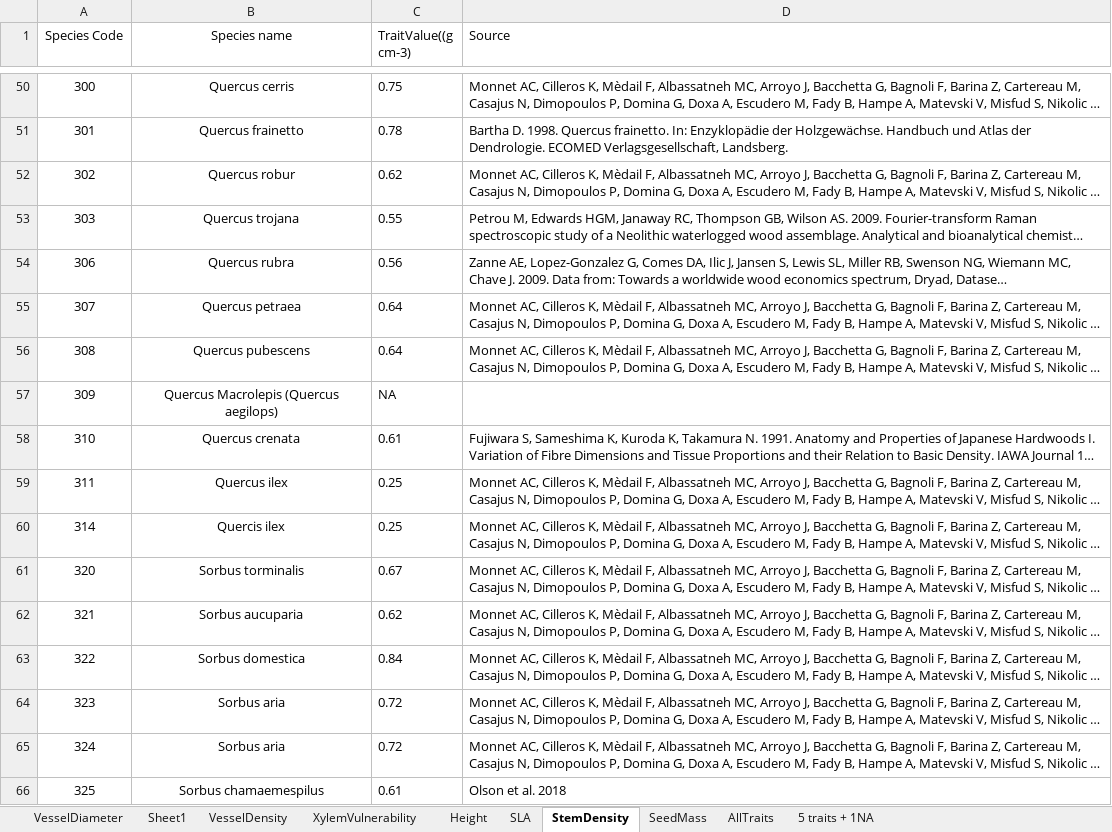
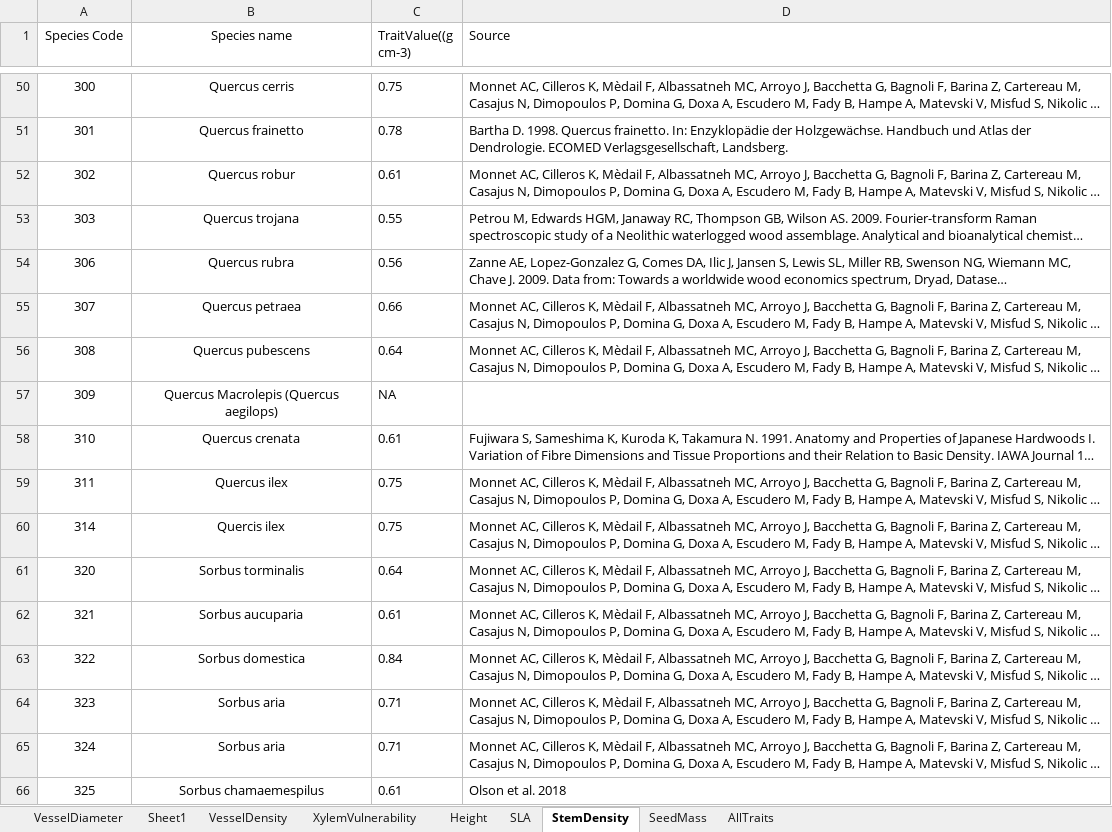
Before and after one commit to bobmuscarella/INFC-functional-diversity, an Excel workbook: DATA/TraitDataFrame.xlsx, sheet StemDensity, drawn as a sheet; only a part is shown, gaps mark what is left out; long unchanged cells end in …; values as stored, in another font and other column widths than the file's, no borders; the diff covers the shown part only; the diff names each change by its address in the sheet, - before the commit and + after, or states it on an @@ line.

Commit message:
Add files via upload
Up dated trait data frame
- took out unpublished data

```diff
--- a/DATA/TraitDataFrame.xlsx (sheet StemDensity)
+++ b/DATA/TraitDataFrame.xlsx (sheet StemDensity)
-sheet tab: 5 traits + 1NA
-C52 (TraitValue((g cm-3)): 0.62
+C52 (TraitValue((g cm-3)): 0.61
-C55 (TraitValue((g cm-3)): 0.64
+C55 (TraitValue((g cm-3)): 0.66
-C59:C60 (TraitValue((g cm-3)): 0.25
+C59:C60 (TraitValue((g cm-3)): 0.75
-C61 (TraitValue((g cm-3)): 0.67
+C61 (TraitValue((g cm-3)): 0.64
-C62 (TraitValue((g cm-3)): 0.62
+C62 (TraitValue((g cm-3)): 0.61
-C64:C65 (TraitValue((g cm-3)): 0.72
+C64:C65 (TraitValue((g cm-3)): 0.71
```
Also changed, not shown: 32 edited cells elsewhere in this sheet, sheet AllTraits, sheet SLA, sheet Height, sheet SeedMass.
